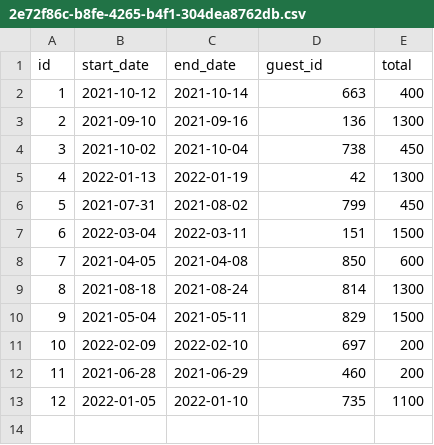
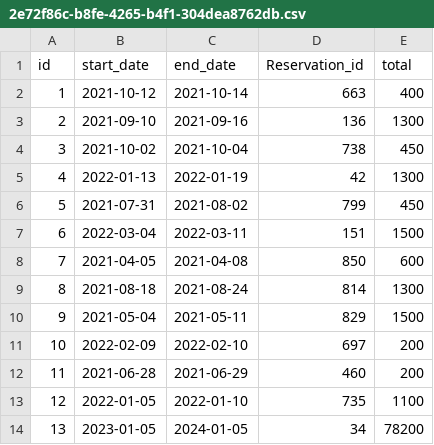
Before and after one commit to see-k/dontWreckMyHouse, a CSV file: data/reservations/2e72f86c-b8fe-4265-b4f1-304dea8762db.csv, drawn as a sheet.

```diff
--- a/data/reservations/2e72f86c-b8fe-4265-b4f1-304dea8762db.csv
+++ b/data/reservations/2e72f86c-b8fe-4265-b4f1-304dea8762db.csv
@@ -1,2 +1,2 @@
-id,start_date,end_date,guest_id,total
+id,start_date,end_date,Reservation_id,total
 1,2021-10-12,2021-10-14,663,400
@@ -13 +13,2 @@ id,start_date,end_date,guest_id,total
 12,2022-01-05,2022-01-10,735,1100
+13,2023-01-05,2024-01-05,34,78200
```
Also changed, not shown: data/reservations/3edda6bc-ab95-49a8-8962-d50b53f84b15.csv, 23 other files.
